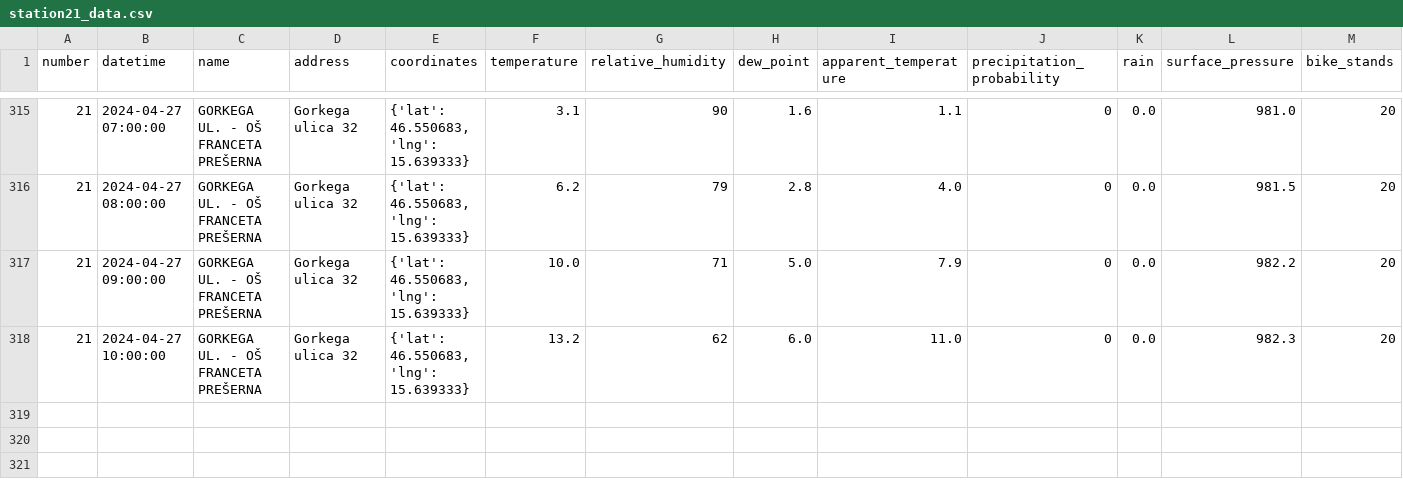
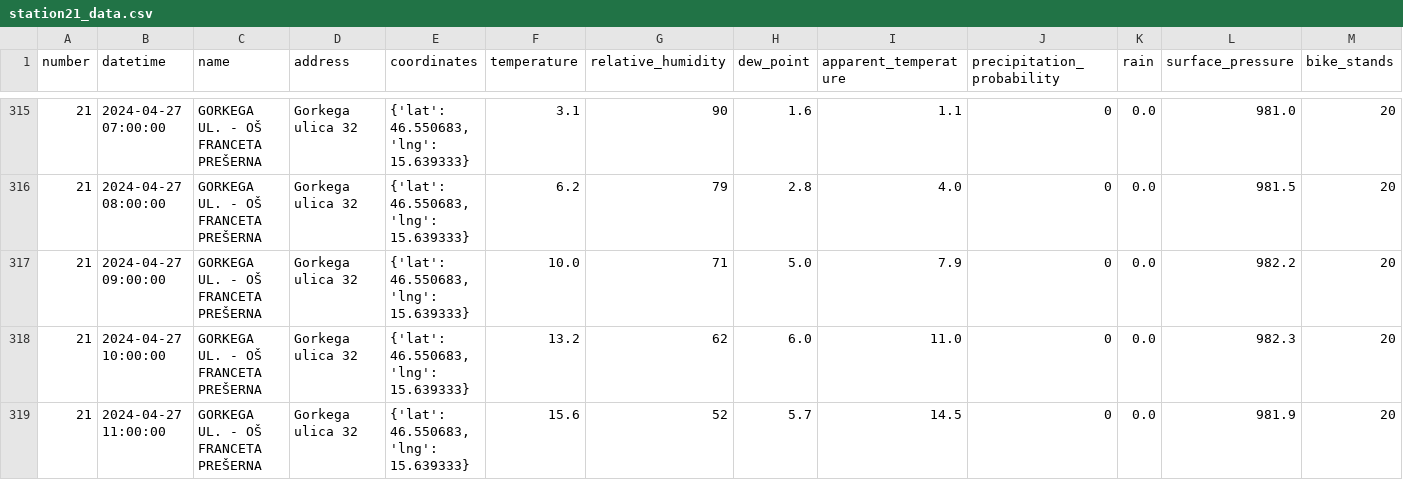
Before and after one commit to ChiefPatrik/mBikePredictions, a CSV file: data/processed/station21_data.csv, drawn as a sheet; only a part is shown, gaps mark what is left out; rows hold the shown columns only; the diff names each change by its address in the sheet, - before the commit and + after, or states it on an @@ line.

```diff
--- a/data/processed/station21_data.csv
+++ b/data/processed/station21_data.csv
+row 319: 21 | 2024-04-27 11:00:00 | GORKEGA UL. - OŠ FRANCETA PREŠERNA | Gorkega ulica 32 | {'lat': 46.550683, 'lng': 15.639333} | 15.6 | 52 | 5.7 | 14.5 | 0 | 0.0 | 981.9 | 20
```
Also changed, not shown: data/processed/station13_data.csv, data/processed/station15_data.csv, 28 other files.
